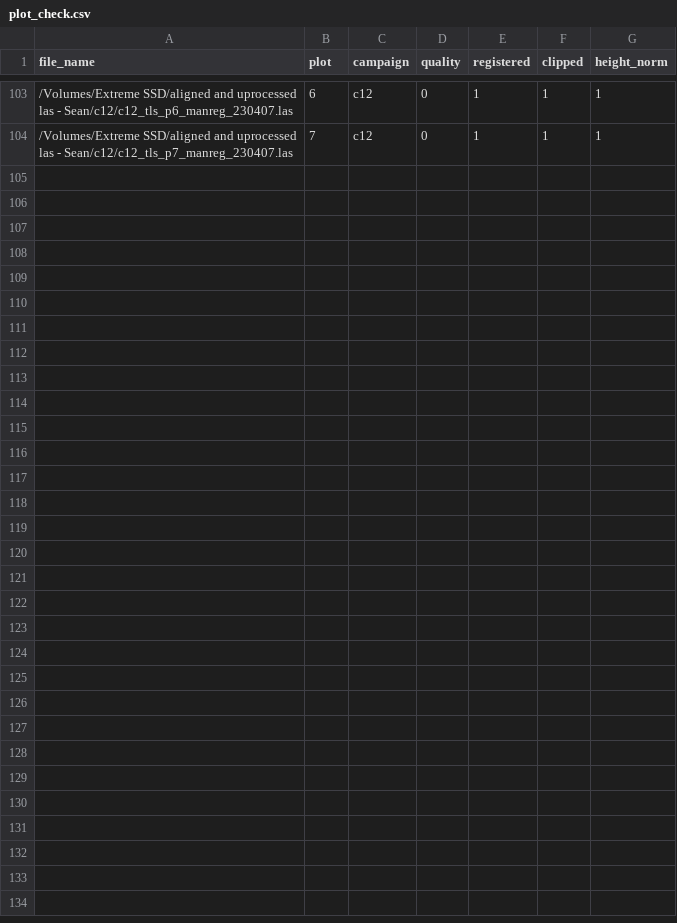
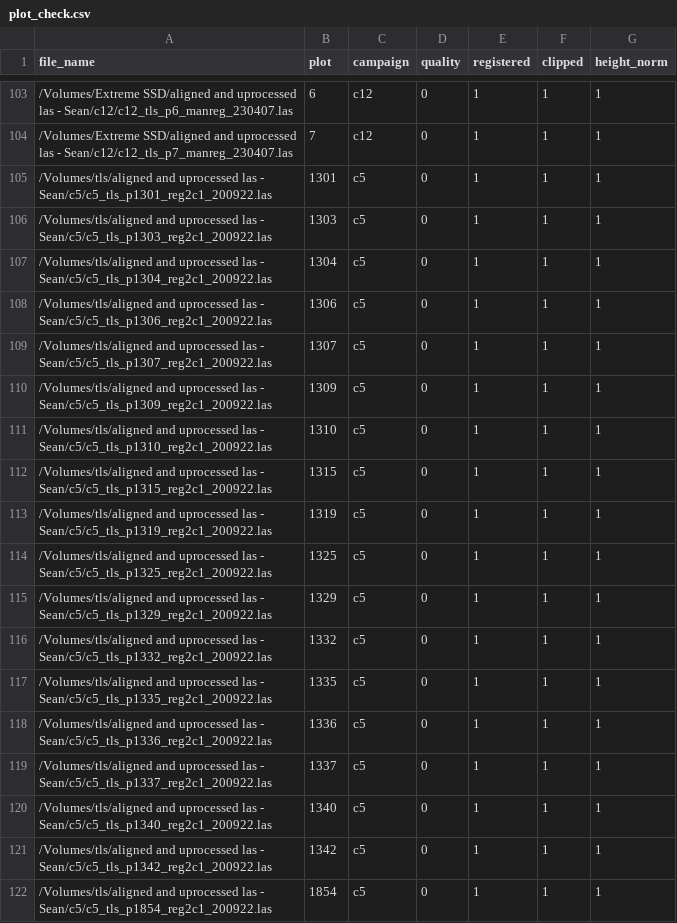
Before and after one commit to lauren-standiford/tls-burn-sev, a CSV file: plot_check.csv, drawn as a sheet; only a part is shown, gaps mark what is left out; the diff names each change by its address in the sheet, - before the commit and + after, or states it on an @@ line.

```diff
--- a/plot_check.csv
+++ b/plot_check.csv
+row 105: /Volumes/tls/aligned and uprocessed las - Sean/c5/c5_tls_p1301_reg2c1_200922.las | 1301 | c5 | 0 | 1 | 1 | 1
+row 106: /Volumes/tls/aligned and uprocessed las - Sean/c5/c5_tls_p1303_reg2c1_200922.las | 1303 | c5 | 0 | 1 | 1 | 1
+row 107: /Volumes/tls/aligned and uprocessed las - Sean/c5/c5_tls_p1304_reg2c1_200922.las | 1304 | c5 | 0 | 1 | 1 | 1
+row 108: /Volumes/tls/aligned and uprocessed las - Sean/c5/c5_tls_p1306_reg2c1_200922.las | 1306 | c5 | 0 | 1 | 1 | 1
+row 109: /Volumes/tls/aligned and uprocessed las - Sean/c5/c5_tls_p1307_reg2c1_200922.las | 1307 | c5 | 0 | 1 | 1 | 1
+row 110: /Volumes/tls/aligned and uprocessed las - Sean/c5/c5_tls_p1309_reg2c1_200922.las | 1309 | c5 | 0 | 1 | 1 | 1
+row 111: /Volumes/tls/aligned and uprocessed las - Sean/c5/c5_tls_p1310_reg2c1_200922.las | 1310 | c5 | 0 | 1 | 1 | 1
+row 112: /Volumes/tls/aligned and uprocessed las - Sean/c5/c5_tls_p1315_reg2c1_200922.las | 1315 | c5 | 0 | 1 | 1 | 1
+row 113: /Volumes/tls/aligned and uprocessed las - Sean/c5/c5_tls_p1319_reg2c1_200922.las | 1319 | c5 | 0 | 1 | 1 | 1
+row 114: /Volumes/tls/aligned and uprocessed las - Sean/c5/c5_tls_p1325_reg2c1_200922.las | 1325 | c5 | 0 | 1 | 1 | 1
+row 115: /Volumes/tls/aligned and uprocessed las - Sean/c5/c5_tls_p1329_reg2c1_200922.las | 1329 | c5 | 0 | 1 | 1 | 1
+row 116: /Volumes/tls/aligned and uprocessed las - Sean/c5/c5_tls_p1332_reg2c1_200922.las | 1332 | c5 | 0 | 1 | 1 | 1
+row 117: /Volumes/tls/aligned and uprocessed las - Sean/c5/c5_tls_p1335_reg2c1_200922.las | 1335 | c5 | 0 | 1 | 1 | 1
+row 118: /Volumes/tls/aligned and uprocessed las - Sean/c5/c5_tls_p1336_reg2c1_200922.las | 1336 | c5 | 0 | 1 | 1 | 1
+row 119: /Volumes/tls/aligned and uprocessed las - Sean/c5/c5_tls_p1337_reg2c1_200922.las | 1337 | c5 | 0 | 1 | 1 | 1
+row 120: /Volumes/tls/aligned and uprocessed las - Sean/c5/c5_tls_p1340_reg2c1_200922.las | 1340 | c5 | 0 | 1 | 1 | 1
+row 121: /Volumes/tls/aligned and uprocessed las - Sean/c5/c5_tls_p1342_reg2c1_200922.las | 1342 | c5 | 0 | 1 | 1 | 1
+row 122: /Volumes/tls/aligned and uprocessed las - Sean/c5/c5_tls_p1854_reg2c1_200922.las | 1854 | c5 | 0 | 1 | 1 | 1
```
Also changed, not shown: 1 other file.
